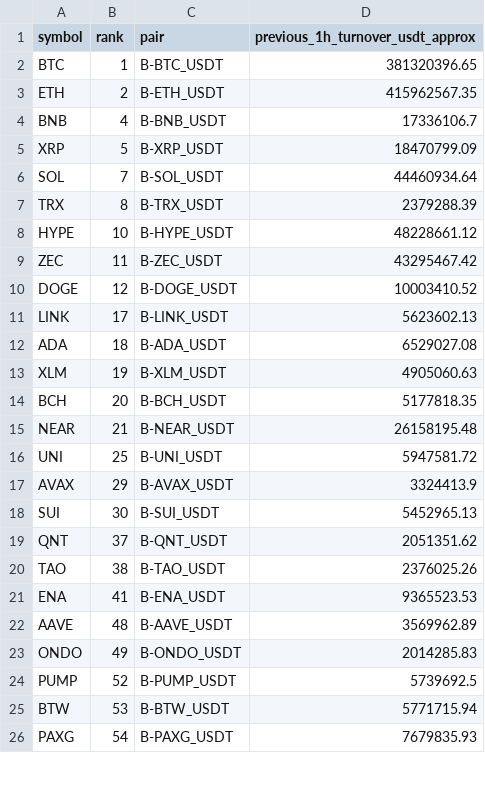
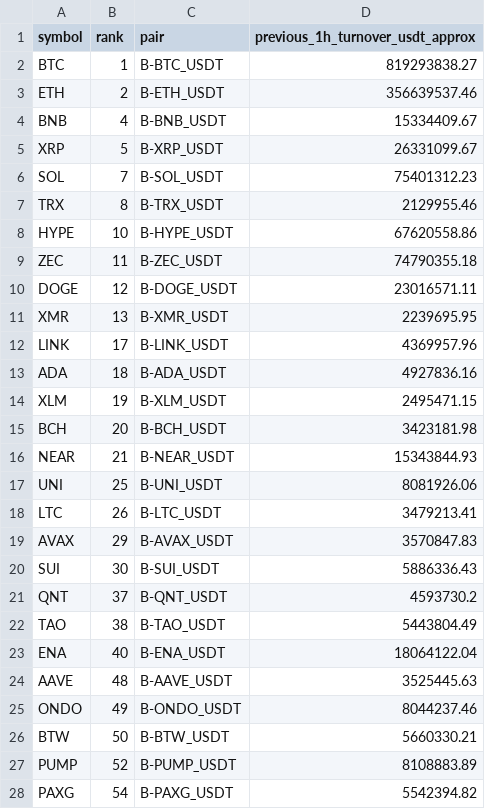
Before and after one commit to jharajesh1210/Guruji, a CSV file: TOP100_CRIPTO_AMC_POC_universe.csv, drawn as a sheet; only a part is shown; the diff covers the shown part only.

```diff
--- a/TOP100_CRIPTO_AMC_POC_universe.csv
+++ b/TOP100_CRIPTO_AMC_POC_universe.csv
@@ -1,26 +1,28 @@
 symbol,rank,pair,previous_1h_turnover_usdt_approx
-BTC,1,B-BTC_USDT,381320396.65
-ETH,2,B-ETH_USDT,415962567.35
-BNB,4,B-BNB_USDT,17336106.7
-XRP,5,B-XRP_USDT,18470799.09
-SOL,7,B-SOL_USDT,44460934.64
-TRX,8,B-TRX_USDT,2379288.39
-HYPE,10,B-HYPE_USDT,48228661.12
-ZEC,11,B-ZEC_USDT,43295467.42
-DOGE,12,B-DOGE_USDT,10003410.52
-LINK,17,B-LINK_USDT,5623602.13
-ADA,18,B-ADA_USDT,6529027.08
-XLM,19,B-XLM_USDT,4905060.63
-BCH,20,B-BCH_USDT,5177818.35
-NEAR,21,B-NEAR_USDT,26158195.48
-UNI,25,B-UNI_USDT,5947581.72
-AVAX,29,B-AVAX_USDT,3324413.9
-SUI,30,B-SUI_USDT,5452965.13
-QNT,37,B-QNT_USDT,2051351.62
-TAO,38,B-TAO_USDT,2376025.26
-ENA,41,B-ENA_USDT,9365523.53
-AAVE,48,B-AAVE_USDT,3569962.89
-ONDO,49,B-ONDO_USDT,2014285.83
-PUMP,52,B-PUMP_USDT,5739692.5
-BTW,53,B-BTW_USDT,5771715.94
-PAXG,54,B-PAXG_USDT,7679835.93
+BTC,1,B-BTC_USDT,819293838.27
+ETH,2,B-ETH_USDT,356639537.46
+BNB,4,B-BNB_USDT,15334409.67
+XRP,5,B-XRP_USDT,26331099.67
+SOL,7,B-SOL_USDT,75401312.23
+TRX,8,B-TRX_USDT,2129955.46
+HYPE,10,B-HYPE_USDT,67620558.86
+ZEC,11,B-ZEC_USDT,74790355.18
+DOGE,12,B-DOGE_USDT,23016571.11
+XMR,13,B-XMR_USDT,2239695.95
+LINK,17,B-LINK_USDT,4369957.96
+ADA,18,B-ADA_USDT,4927836.16
+XLM,19,B-XLM_USDT,2495471.15
+BCH,20,B-BCH_USDT,3423181.98
+NEAR,21,B-NEAR_USDT,15343844.93
+UNI,25,B-UNI_USDT,8081926.06
+LTC,26,B-LTC_USDT,3479213.41
+AVAX,29,B-AVAX_USDT,3570847.83
+SUI,30,B-SUI_USDT,5886336.43
+QNT,37,B-QNT_USDT,4593730.2
+TAO,38,B-TAO_USDT,5443804.49
+ENA,40,B-ENA_USDT,18064122.04
+AAVE,48,B-AAVE_USDT,3525445.63
+ONDO,49,B-ONDO_USDT,8044237.46
+BTW,50,B-BTW_USDT,5660330.21
+PUMP,52,B-PUMP_USDT,8108883.89
+PAXG,54,B-PAXG_USDT,5542394.82
```
Also changed, not shown: 4 added rows, 1 removed row and 4 edited cells elsewhere in this file, 1 other file.
